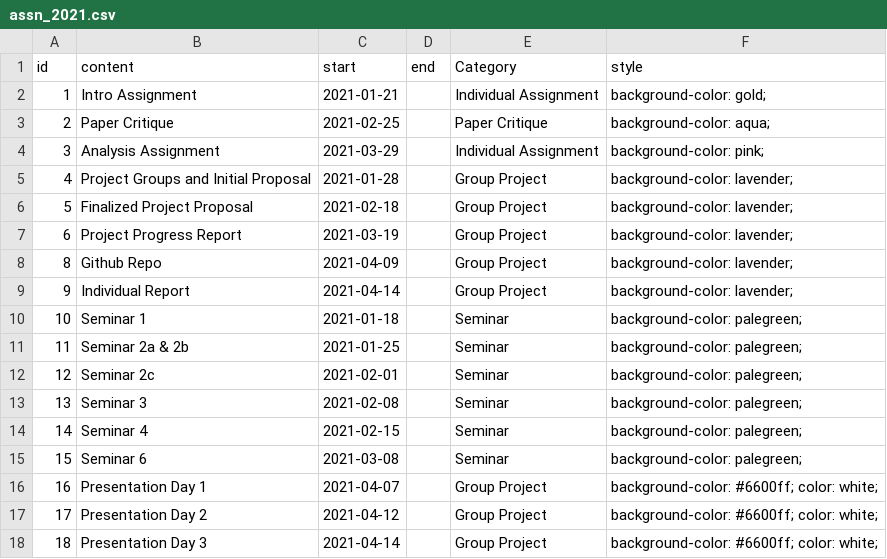
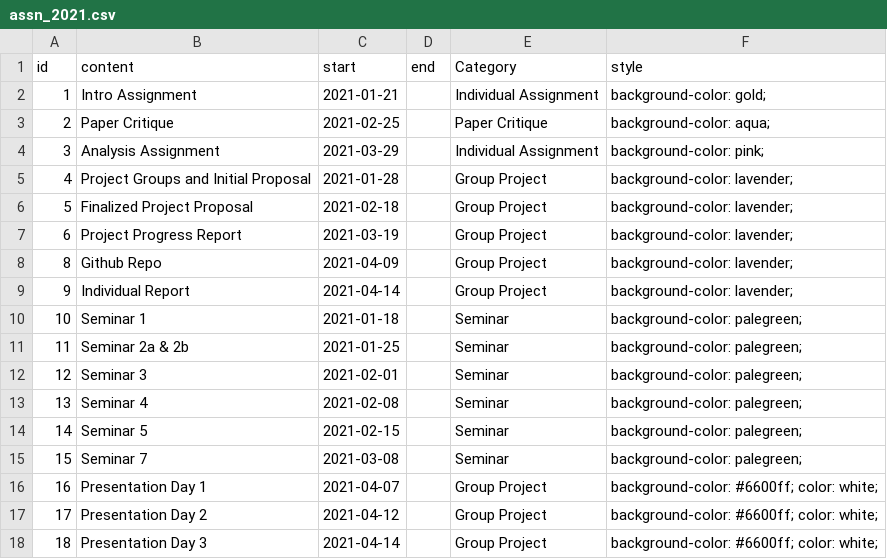
Before and after one commit to STAT540-UBC/STAT540-UBC.github.io, a CSV file: course-admin/assn_2021.csv, drawn as a sheet.

Commit message:
Link to seminar Rmds instead of mds

```diff
--- a/course-admin/assn_2021.csv
+++ b/course-admin/assn_2021.csv
@@ -11,6 +11,6 @@ id,content,start,end,Category,style
 11,Seminar 2a & 2b,2021-01-25,,Seminar,background-color: palegreen;
-12,Seminar 2c,2021-02-01,,Seminar,background-color: palegreen;
-13,Seminar 3,2021-02-08,,Seminar,background-color: palegreen;
-14,Seminar 4,2021-02-15,,Seminar,background-color: palegreen;
-15,Seminar 6,2021-03-08,,Seminar,background-color: palegreen;
+12,Seminar 3,2021-02-01,,Seminar,background-color: palegreen;
+13,Seminar 4,2021-02-08,,Seminar,background-color: palegreen;
+14,Seminar 5,2021-02-15,,Seminar,background-color: palegreen;
+15,Seminar 7,2021-03-08,,Seminar,background-color: palegreen;
 16,Presentation Day 1,2021-04-07,,Group Project,background-color: #6600ff; color: white;
```
Also changed, not shown: 3 other files.
